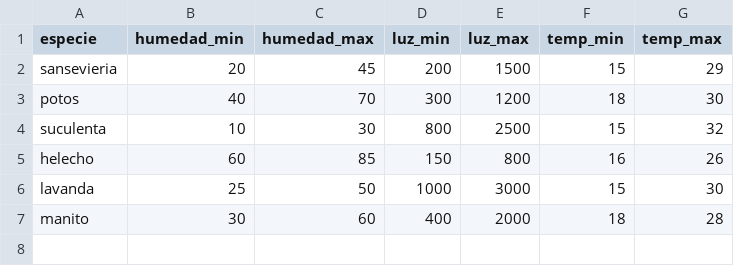
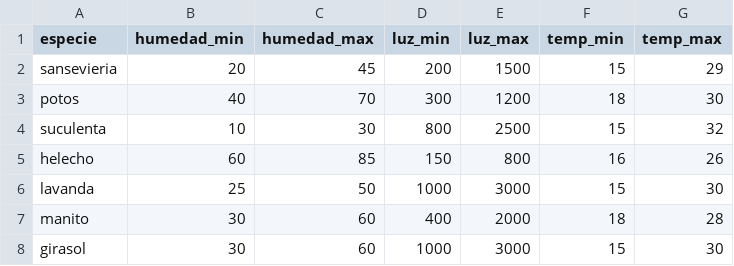
Before and after one commit to Sach1204/Plantas-vz-Zombies, a CSV file: backend/app/infrastructure/data/plantas.csv, drawn as a sheet; the diff names each change by its address in the sheet, - before the commit and + after, or states it on an @@ line.

Commit message:
agregar especie girasol al catalogo de referencia

```diff
--- a/backend/app/infrastructure/data/plantas.csv
+++ b/backend/app/infrastructure/data/plantas.csv
+row 8: girasol | 30 | 60 | 1000 | 3000 | 15 | 30
```
